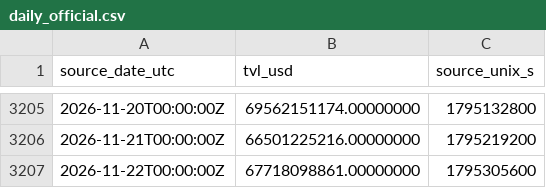
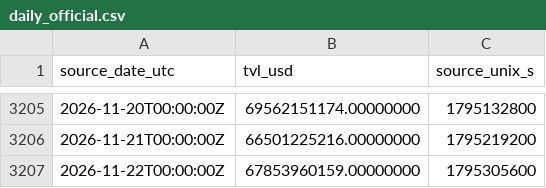
Before and after one commit to imthequin2811-gif/radar-pisau-jatuh, a CSV file: data/tvl/daily_official.csv, drawn as a sheet; only a part is shown, gaps mark what is left out.

```diff
--- a/data/tvl/daily_official.csv
+++ b/data/tvl/daily_official.csv
@@ -3206,2 +3206,2 @@ source_date_utc,tvl_usd,source_unix_s
 2026-11-21T00:00:00Z,66501225216.00000000,1795219200
-2026-11-22T00:00:00Z,67718098861.00000000,1795305600
+2026-11-22T00:00:00Z,67853960159.00000000,1795305600
```
Also changed, not shown: data/tvl/hourly_observed.csv, 2 other files.
